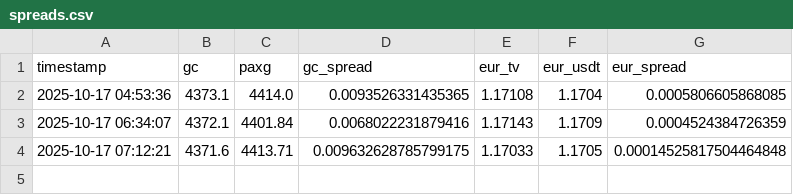
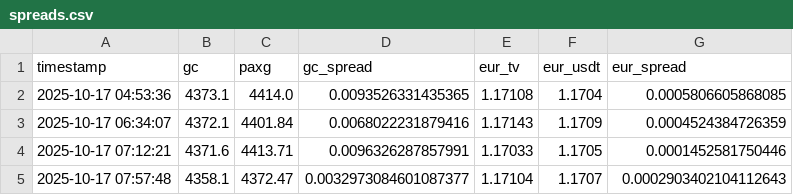
Before and after one commit to Xiangtuo/strategy-alert, a CSV file: data/spreads.csv, drawn as a sheet.

```diff
--- a/data/spreads.csv
+++ b/data/spreads.csv
@@ -3,2 +3,3 @@ timestamp,gc,paxg,gc_spread,eur_tv,eur_usdt,eur_spread
 2025-10-17 06:34:07,4372.1,4401.84,0.0068022231879416,1.17143,1.1709,0.0004524384726359
-2025-10-17 07:12:21,4371.6,4413.71,0.009632628785799175,1.17033,1.1705,0.00014525817504464848
+2025-10-17 07:12:21,4371.6,4413.71,0.0096326287857991,1.17033,1.1705,0.0001452581750446
+2025-10-17 07:57:48,4358.1,4372.47,0.0032973084601087377,1.17104,1.1707,0.0002903402104112643
```
Also changed, not shown: data/USDCUSDT.csv, data/USDEUSDT.csv, 2 other files.
